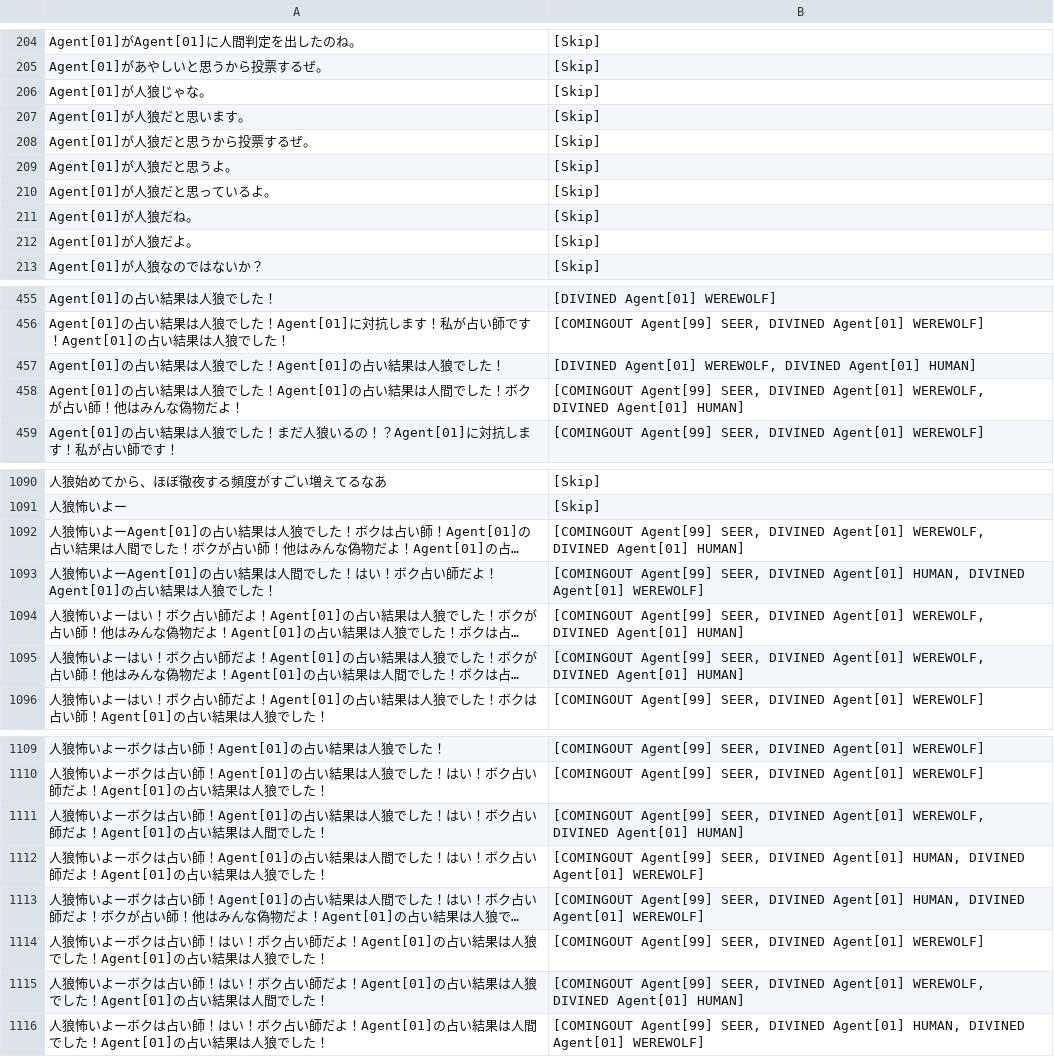
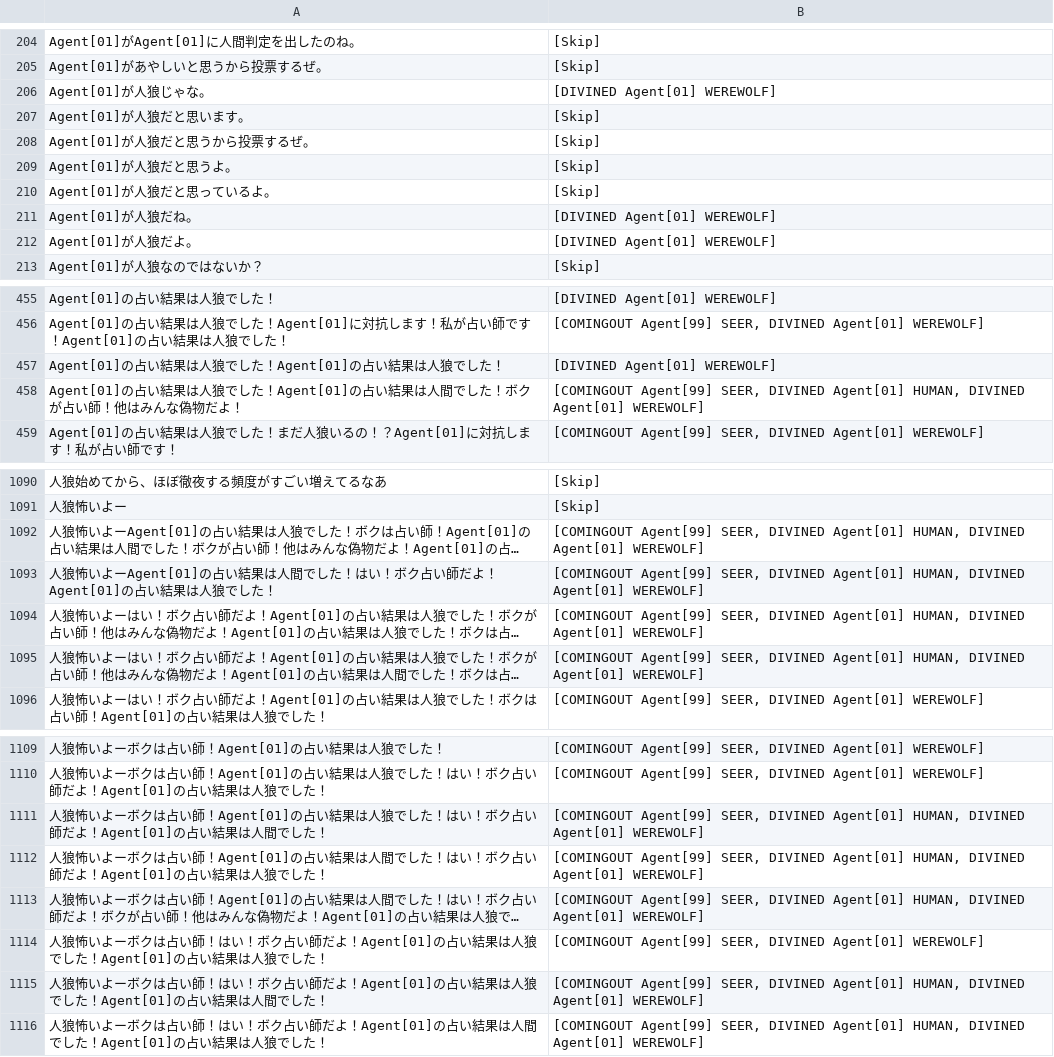
Before and after one commit to mcre/aiwolf-4th-nlp, a TSV file: serverLogInvestigation/answer.tsv, drawn as a sheet; only a part is shown, gaps mark what is left out; long unchanged cells end in …; the diff covers the shown part only; the diff names each change by its address in the sheet, - before the commit and + after, or states it on an @@ line.

```diff
--- a/serverLogInvestigation/answer.tsv
+++ b/serverLogInvestigation/answer.tsv
-B206: [Skip]
+B206: [DIVINED Agent[01] WEREWOLF]
-B211:B212: [Skip]
+B211:B212: [DIVINED Agent[01] WEREWOLF]
-B457: [DIVINED Agent[01] WEREWOLF, DIVINED Agent[01] HUMAN]
+B457: [DIVINED Agent[01] WEREWOLF]
-B458: …DIVINED Agent[01] WEREWOLF, DIVINED Agent[01] HUMAN]
+B458: …DIVINED Agent[01] HUMAN, DIVINED Agent[01] WEREWOLF]
-B1092: …DIVINED Agent[01] WEREWOLF, DIVINED Agent[01] HUMAN]
+B1092: …DIVINED Agent[01] HUMAN, DIVINED Agent[01] WEREWOLF]
-B1094:B1095: …DIVINED Agent[01] WEREWOLF, DIVINED Agent[01] HUMAN]
+B1094:B1095: …DIVINED Agent[01] HUMAN, DIVINED Agent[01] WEREWOLF]
-B1111: …DIVINED Agent[01] WEREWOLF, DIVINED Agent[01] HUMAN]
+B1111: …DIVINED Agent[01] HUMAN, DIVINED Agent[01] WEREWOLF]
-B1115: …DIVINED Agent[01] WEREWOLF, DIVINED Agent[01] HUMAN]
+B1115: …DIVINED Agent[01] HUMAN, DIVINED Agent[01] WEREWOLF]
```
Also changed, not shown: 8 edited cells elsewhere in this file, 3 other files.
